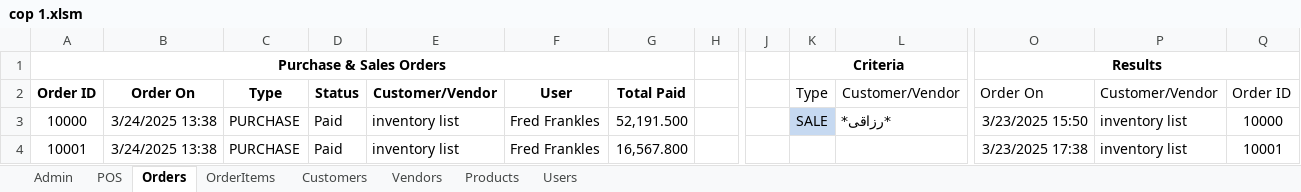
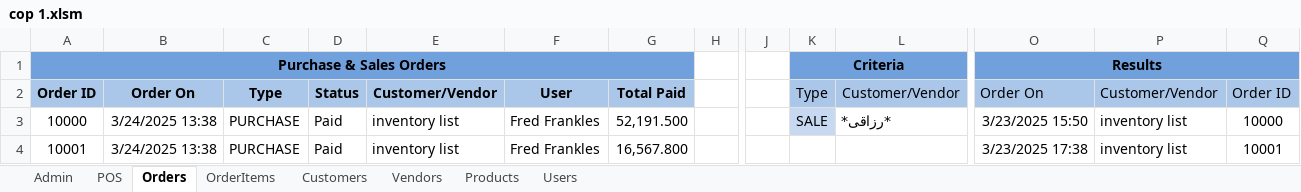
Before and after one commit to Javandroid0/accounting, an Excel workbook: app/src/main/assets/cop 1.xlsm, sheet Orders, drawn as a sheet; only a part is shown, gaps mark what is left out; values as stored, in another font and other column widths than the file's, no borders; the diff names each change by its address in the sheet, - before the commit and + after, or states it on an @@ line.

```diff
--- a/app/src/main/assets/cop 1.xlsm (sheet Orders)
+++ b/app/src/main/assets/cop 1.xlsm (sheet Orders)
-A1:G1 fill: none
+A1:G1 fill: #71A1DC
-K1:L1 fill: none
+K1:L1 fill: #71A1DC
-O1:Q1 fill: none
+O1:Q1 fill: #71A1DC
-A2:G2 fill: none
+A2:G2 fill: #AAC7EA
-K2:L2 fill: none
+K2:L2 fill: #AAC7EA
-O2:Q2 fill: none
+O2:Q2 fill: #AAC7EA
```
Also changed, not shown: sheet POS, sheet Products, sheet OrderItems, sheet Admin, sheet Vendors, sheet Customers, 1 more sheet, charts or pictures, app/src/main/assets/products.xlsx, 19 other files.
